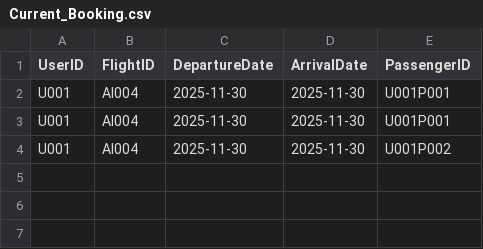
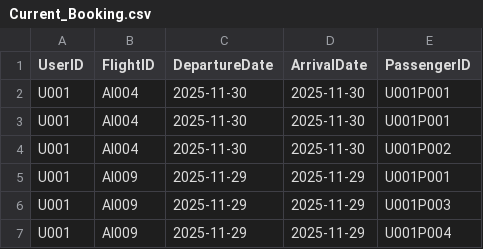
Before and after one commit to shishirkrao-ctrl/Shishir-Rao, a CSV file: Current_Booking.csv, drawn as a sheet; the diff names each change by its address in the sheet, - before the commit and + after, or states it on an @@ line.

```diff
--- a/Current_Booking.csv
+++ b/Current_Booking.csv
+row 5: U001 | AI009 | 2025-11-29 | 2025-11-29 | U001P001
+row 6: U001 | AI009 | 2025-11-29 | 2025-11-29 | U001P003
+row 7: U001 | AI009 | 2025-11-29 | 2025-11-29 | U001P004
```
Also changed, not shown: Passenger_Details.csv, 1 other file.
